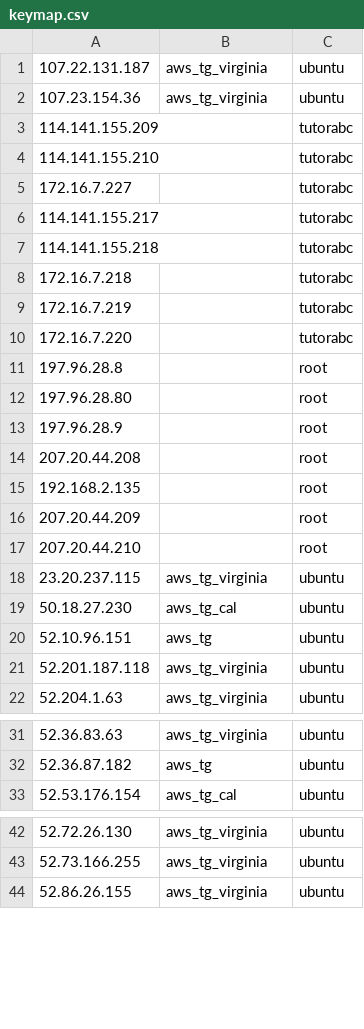
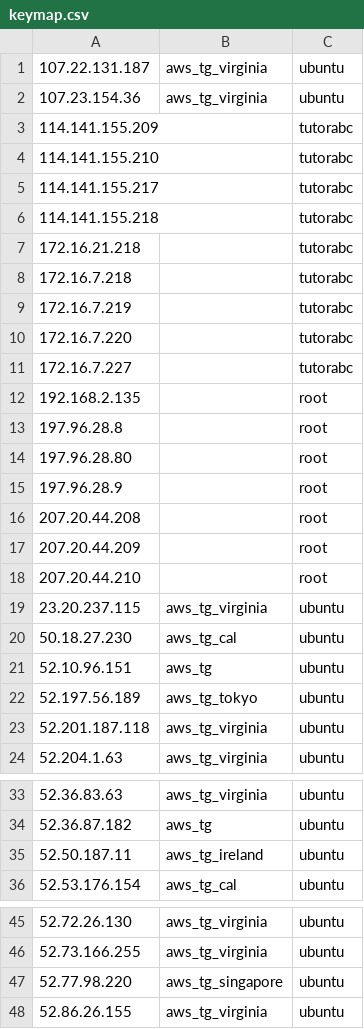
Before and after one commit to huangyingw/loadrc, a CSV file: keys/keymap.csv, drawn as a sheet; only a part is shown, gaps mark what is left out.

```diff
--- a/keys/keymap.csv
+++ b/keys/keymap.csv
@@ -4,5 +4,5 @@
 114.141.155.210,,tutorabc
-172.16.7.227,,tutorabc
 114.141.155.217,,tutorabc
 114.141.155.218,,tutorabc
+172.16.21.218,,tutorabc
 172.16.7.218,,tutorabc
@@ -10,2 +10,4 @@
 172.16.7.220,,tutorabc
+172.16.7.227,,tutorabc
+192.168.2.135,,root
 197.96.28.8,,root
@@ -14,3 +16,2 @@
 207.20.44.208,,root
-192.168.2.135,,root
 207.20.44.209,,root
@@ -20,2 +21,3 @@
 52.10.96.151,aws_tg,ubuntu
+52.197.56.189,aws_tg_tokyo,ubuntu
 52.201.187.118,aws_tg_virginia,ubuntu
@@ -32,2 +34,3 @@
 52.36.87.182,aws_tg,ubuntu
+52.50.187.11,aws_tg_ireland,ubuntu
 52.53.176.154,aws_tg_cal,ubuntu
@@ -43,2 +46,3 @@
 52.73.166.255,aws_tg_virginia,ubuntu
+52.77.98.220,aws_tg_singapore,ubuntu
 52.86.26.155,aws_tg_virginia,ubuntu
```
